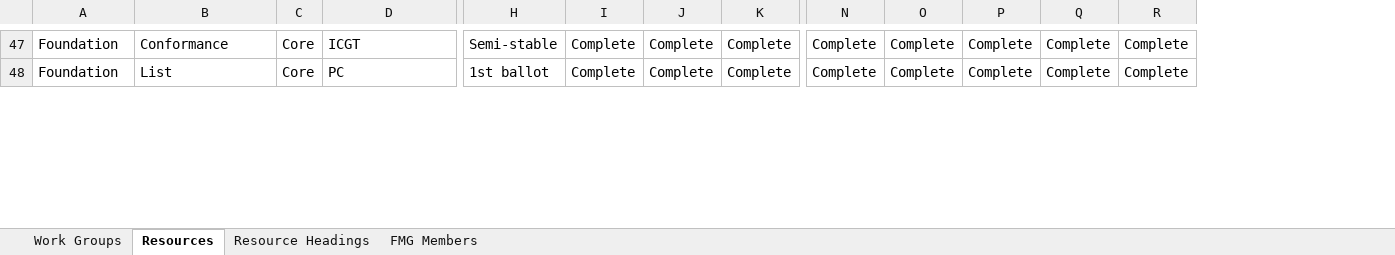
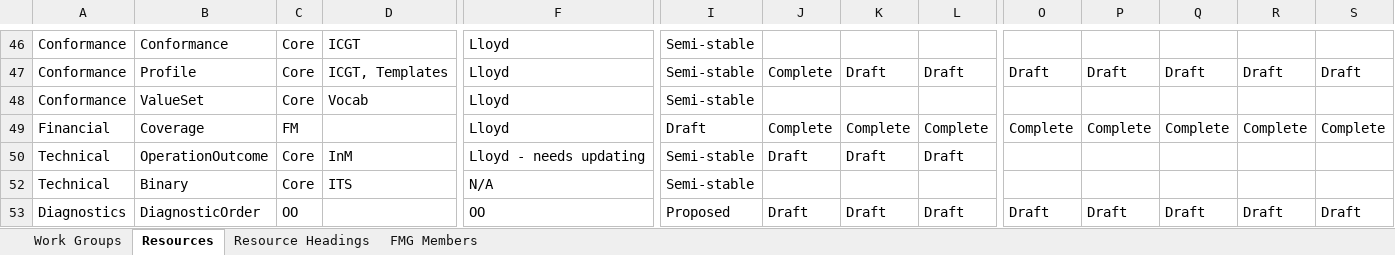
Before and after one commit to vista-novo/fhir, an Excel workbook: documents/governance/FMG/FMG Tracking Sheet.xlsx, sheet Resources, drawn as a sheet; only a part is shown, gaps mark what is left out; values as stored, in another font and other column widths than the file's, no cell formats; conditional formats not drawn; addresses are those after the commit; rows hold the shown columns only; the diff covers the shown part only; the diff names each change by its address in the sheet, - before the commit and + after, or states it on an @@ line.

Commit message:
Updated Tracking sheet to reflect revised resource list and proposal assignments
git-svn-id: http://gforge.hl7.org/svn/fhir/trunk@1306 2f0db536-2c49-4257-a3fa-e771ed206c19

```diff
--- a/documents/governance/FMG/FMG Tracking Sheet.xlsx (sheet Resources)
+++ b/documents/governance/FMG/FMG Tracking Sheet.xlsx (sheet Resources)
+column F, row 46: Lloyd; row 49: Lloyd
-A46: Foundation
+A46: Conformance
-J46: Complete
+J46: (empty)
-K46: Complete
+K46: (empty)
-L46: Complete
+L46: (empty)
-O46: Complete
+O46: (empty)
-P46: Complete
+P46: (empty)
-Q46: Complete
+Q46: (empty)
-R46: Complete
+R46: (empty)
-S46: Complete
+S46: (empty)
+row 47: Conformance | Profile | Core | ICGT, Templates | Lloyd | Semi-stable | Complete | Draft | Draft | Draft | Draft | Draft | Draft | Draft
+row 48: Conformance | ValueSet | Core | Vocab | Lloyd | Semi-stable
-A49: Foundation
+A49: Financial
-B49: List
+B49: Coverage
-C49: Core
+C49: FM
-D49: PC
+D49: (empty)
-I49: 1st ballot
+I49: Draft
+row 50: Technical | OperationOutcome | Core | InM | Lloyd - needs updating | Semi-stable | Draft | Draft | Draft
+row 52: Technical | Binary | Core | ITS | N/A | Semi-stable
+row 53: Diagnostics | DiagnosticOrder | OO |  | OO | Proposed | Draft | Draft | Draft | Draft | Draft | Draft | Draft | Draft
```
Also changed, not shown: 34 added rows, 26 removed rows, 3 hidden or unhidden rows and 92 edited cells elsewhere in this sheet, cell formats, hidden cells, documents/governance/FMG/2013-05 QA Assignments.xlsx.
